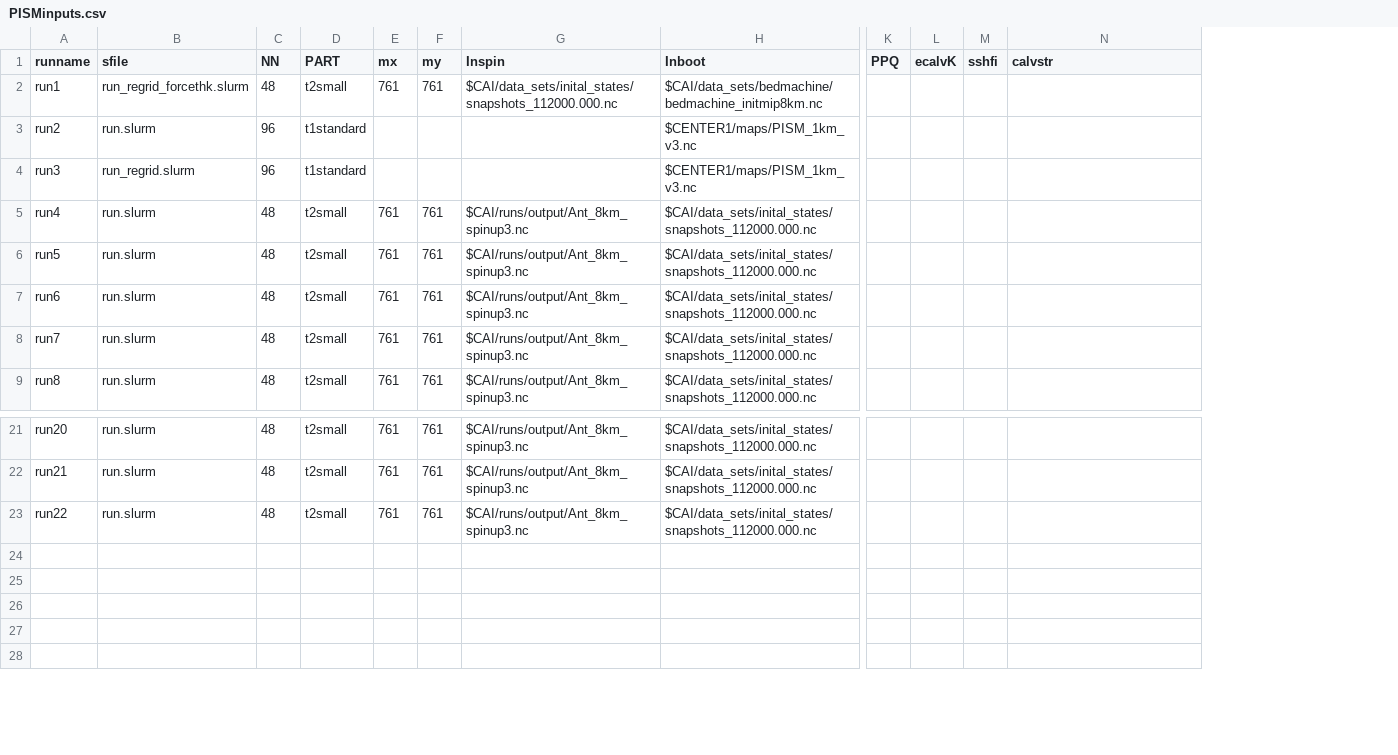
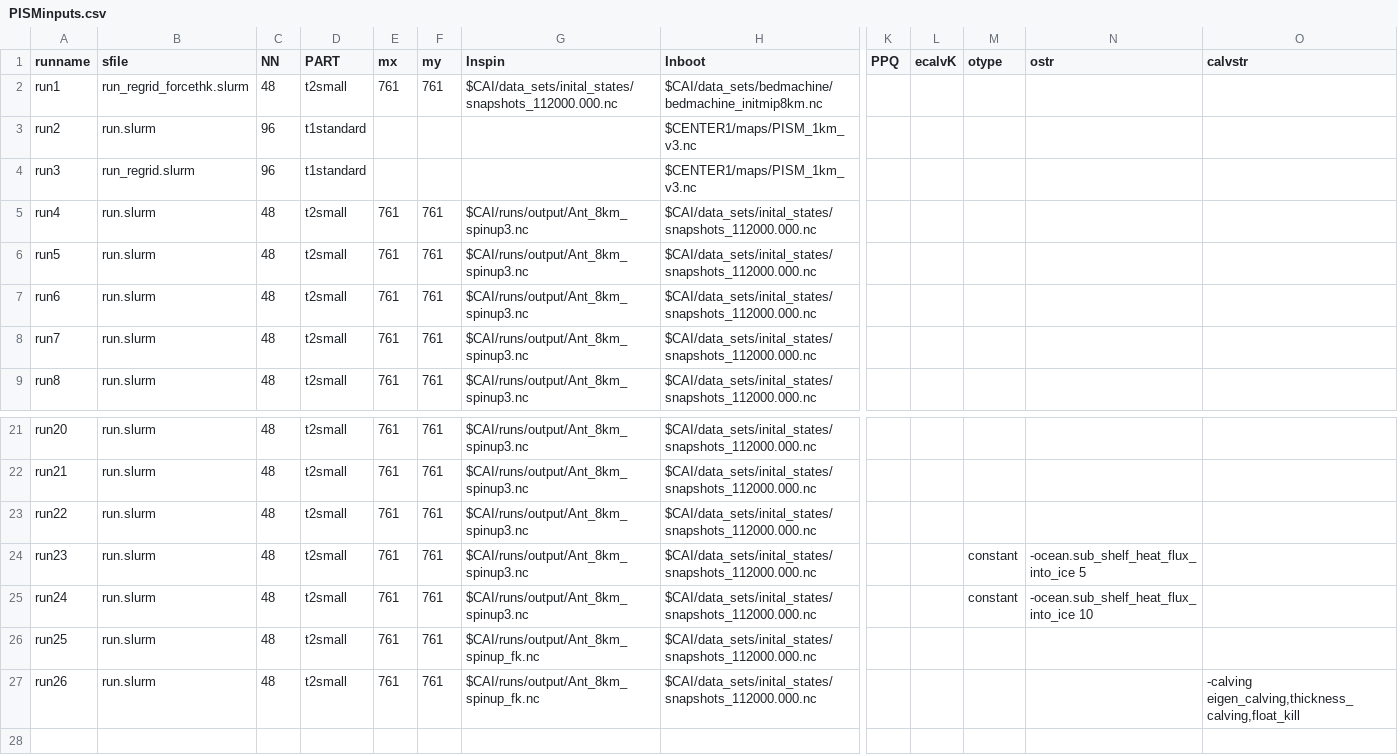
Before and after one commit to ac-johnson/APModel, a CSV file: config/PISMinputs.csv, drawn as a sheet; only a part is shown, gaps mark what is left out; removed rows and columns are numbered as before the commit, all else as after; rows hold the shown columns only; the diff names each change by its address in the sheet, - before the commit and + after, or states it on an @@ line.

```diff
--- a/config/PISMinputs.csv
+++ b/config/PISMinputs.csv
-column M (sshfi), empty
+column M (otype), rows 24-25: constant | constant
+column N (ostr), rows 24-25: -ocean.sub_shelf_heat_flux_into_ice 5 | -ocean.sub_shelf_heat_flux_into_ice 10
-row 24: (empty)
+row 24: run23 | run.slurm | 48 | t2small | 761 | 761 | $CAI/runs/output/Ant_8km_spinup3.nc | $CAI/data_sets/inital_states/snapshots_112000.000.nc |  |  | constant | -ocean.sub_shelf_heat_flux_into_ice 5
-row 25: (empty)
+row 25: run24 | run.slurm | 48 | t2small | 761 | 761 | $CAI/runs/output/Ant_8km_spinup3.nc | $CAI/data_sets/inital_states/snapshots_112000.000.nc |  |  | constant | -ocean.sub_shelf_heat_flux_into_ice 10
-row 26: (empty)
+row 26: run25 | run.slurm | 48 | t2small | 761 | 761 | $CAI/runs/output/Ant_8km_spinup_fk.nc | $CAI/data_sets/inital_states/snapshots_112000.000.nc
-row 27: (empty)
+row 27: run26 | run.slurm | 48 | t2small | 761 | 761 | $CAI/runs/output/Ant_8km_spinup_fk.nc | $CAI/data_sets/inital_states/snapshots_112000.000.nc |  |  |  |  | -calving eigen_calving,thickness_calving,float_kill
```
Also changed, not shown: 3 other files.
